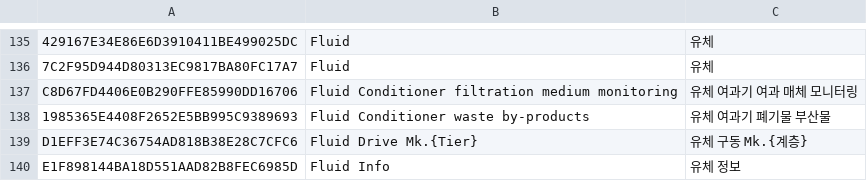
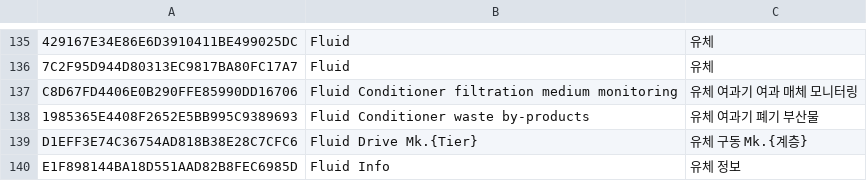
Before and after one commit to Polar-Zero/SatisfactoryPlusi18n, a TSV file: Localization/ko/KLib.tsv, drawn as a sheet; only a part is shown, gaps mark what is left out; the diff names each change by its address in the sheet, - before the commit and + after, or states it on an @@ line.

```diff
--- a/Localization/ko/KLib.tsv
+++ b/Localization/ko/KLib.tsv
-C138: 유체 여과기 폐기물 부산물
+C138: 유체 여과기 폐기 부산물
```
Also changed, not shown: 1 other file.
